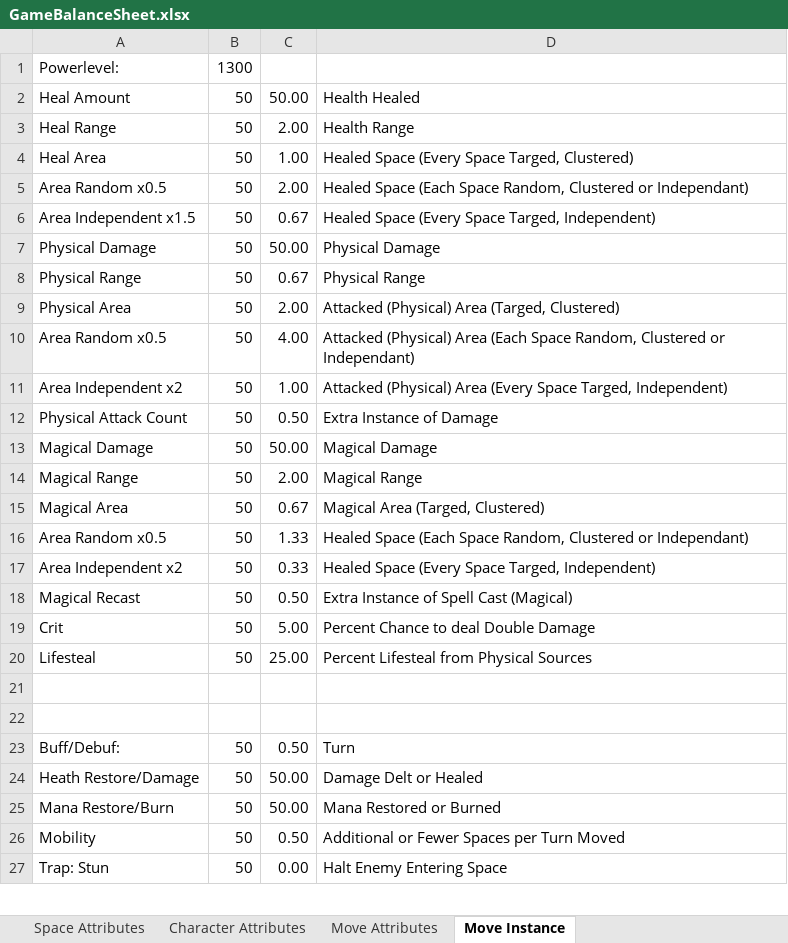
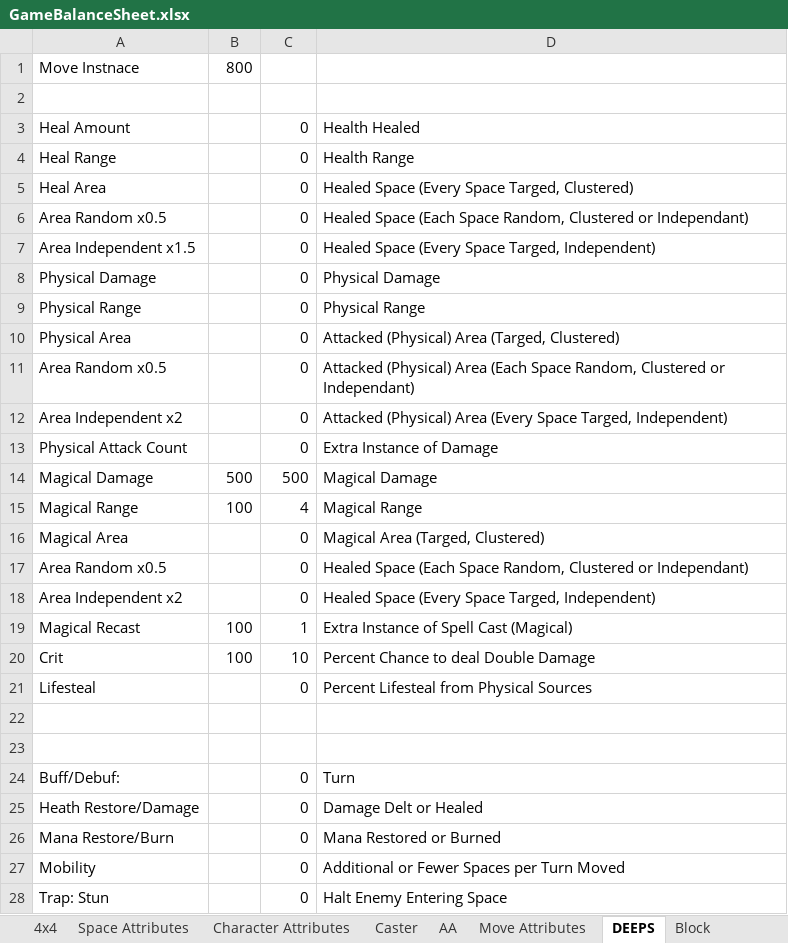
Before and after one commit to jhockel/PocketPowerStrat, an Excel workbook: GameBalanceSheet.xlsx, sheet DEEPS, drawn as a sheet; only a part is shown; values as stored, in another font and other column widths than the file's, no cell formats; addresses are those after the commit; the diff covers the shown part only; the diff names each change by its address in the sheet, - before the commit and + after, or states it on an @@ line.

```diff
--- a/GameBalanceSheet.xlsx (sheet DEEPS)
+++ b/GameBalanceSheet.xlsx (sheet DEEPS)
-sheet tab: Move Instance
+sheet tab: DEEPS
+sheet tab: 4x4
+sheet tab: Caster
+sheet tab: AA
+sheet tab: Block
+row 1: Move Instnace | 800
-row 2: Powerlevel: | 1300
+row 2: (empty)
-B3:B13: 50
+B3:B13: (empty)
-C3: 50.00
+C3: 0
-C4: 2.00
+C4: 0
-C5: 1.00
+C5: 0
-C6: 2.00
+C6: 0
-C7: 0.67
+C7: 0
-C8: 50.00
+C8: 0
-C9: 0.67
+C9: 0
-C10: 2.00
+C10: 0
-C11: 4.00
+C11: 0
-C12: 1.00
+C12: 0
-C13: 0.50
+C13: 0
-B14: 50
+B14: 500
-C14: 50.00
+C14: 500
-B15: 50
+B15: 100
-C15: 2.00
+C15: 4
-B16:B18: 50
+B16:B18: (empty)
-C16: 0.67
+C16: 0
-C17: 1.33
+C17: 0
-C18: 0.33
+C18: 0
-B19:B20: 50
+B19:B20: 100
-C19: 0.50
+C19: 1
-C20: 5.00
+C20: 10
-B21: 50
+B21: (empty)
-C21: 25.00
+C21: 0
-B24:B28: 50
+B24:B28: (empty)
-C24: 0.50
+C24: 0
-C25:C26: 50.00
+C25:C26: 0
-C27: 0.50
+C27: 0
-C28: 0.00
+C28: 0
```
Also changed, not shown: 1 removed row and 16 edited cells elsewhere in this sheet, sheet Character Attributes, sheet Move Attributes, sheet Space Attributes, other sheet tabs, cell formats, formulas that keep their value, BoardIdeaConceptSandbox.xlsm, 23 other files.
